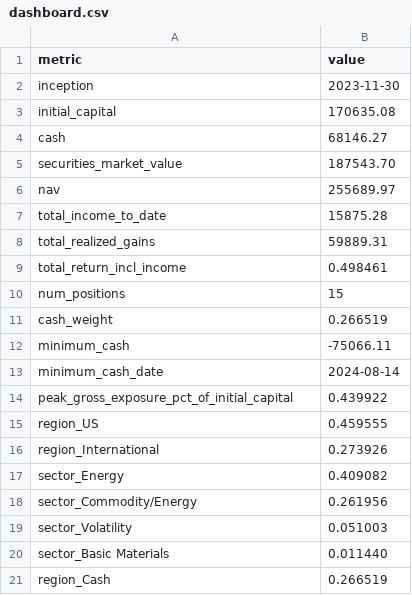
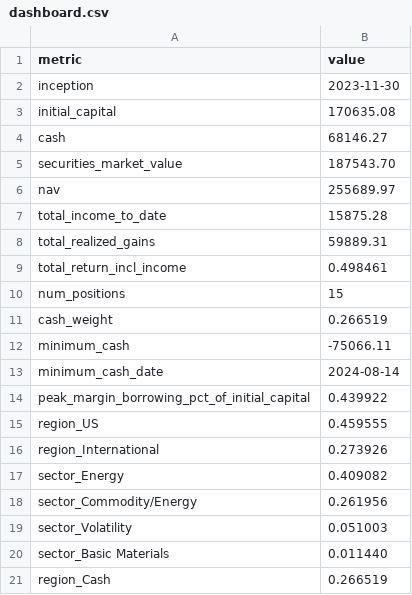
Before and after one commit to JamesKostohryz/trs-portfolio-feed, a CSV file: data/dashboard.csv, drawn as a sheet.

```diff
--- a/data/dashboard.csv
+++ b/data/dashboard.csv
@@ -13,3 +13,3 @@ minimum_cash,-75066.11
 minimum_cash_date,2024-08-14
-peak_gross_exposure_pct_of_initial_capital,0.439922
+peak_margin_borrowing_pct_of_initial_capital,0.439922
 region_US,0.459555
```
Also changed, not shown: data/meta.csv, 1 other file.
